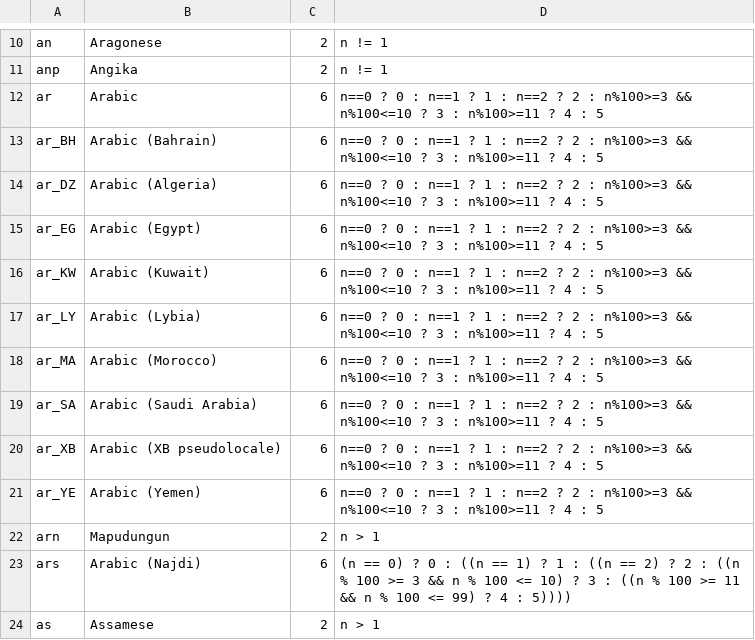
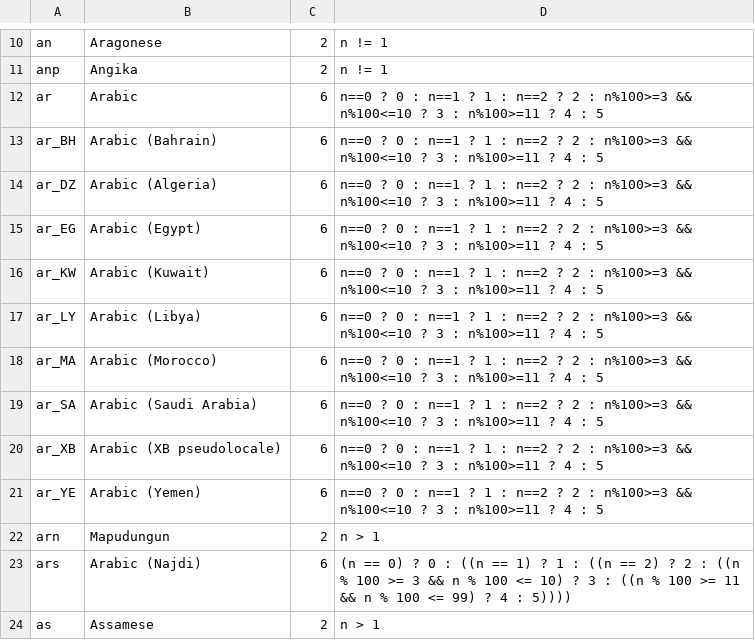
Before and after one commit to WeblateOrg/language-data, a CSV file: languages.csv, drawn as a sheet; only a part is shown, gaps mark what is left out.

Commit message:
Fix Libya spelling

```diff
--- a/languages.csv
+++ b/languages.csv
@@ -16,3 +16,3 @@ ar_EG;Arabic (Egypt);6;n==0 ? 0 : n==1 ? 1 : n==2 ? 2 : n%100>=3 && n%100<=10 ?
 ar_KW;Arabic (Kuwait);6;n==0 ? 0 : n==1 ? 1 : n==2 ? 2 : n%100>=3 && n%100<=10 ? 3 : n%100>=11 ? 4 : 5
-ar_LY;Arabic (Lybia);6;n==0 ? 0 : n==1 ? 1 : n==2 ? 2 : n%100>=3 && n%100<=10 ? 3 : n%100>=11 ? 4 : 5
+ar_LY;Arabic (Libya);6;n==0 ? 0 : n==1 ? 1 : n==2 ? 2 : n%100>=3 && n%100<=10 ? 3 : n%100>=11 ? 4 : 5
 ar_MA;Arabic (Morocco);6;n==0 ? 0 : n==1 ? 1 : n==2 ? 2 : n%100>=3 && n%100<=10 ? 3 : n%100>=11 ? 4 : 5
```
